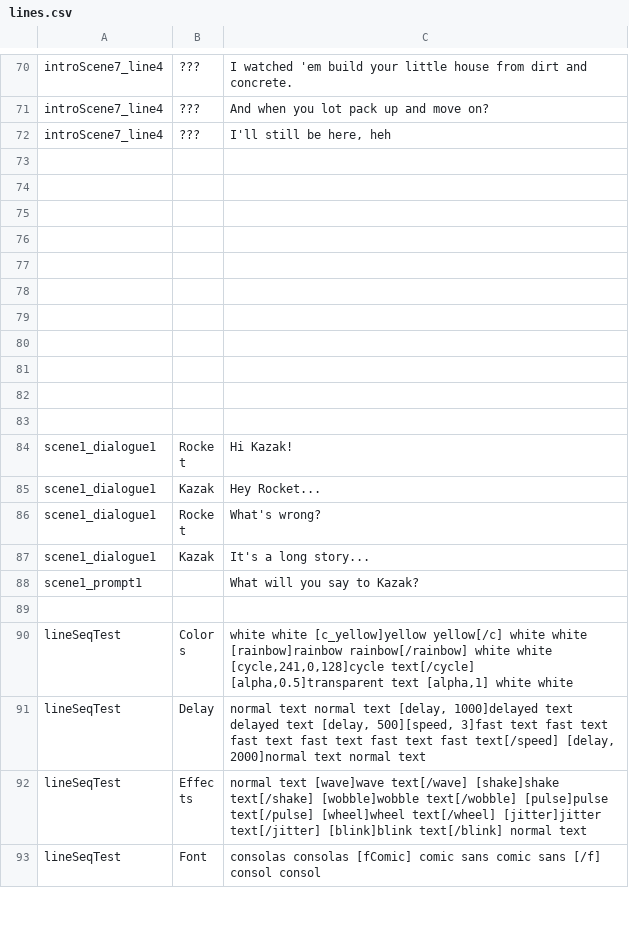
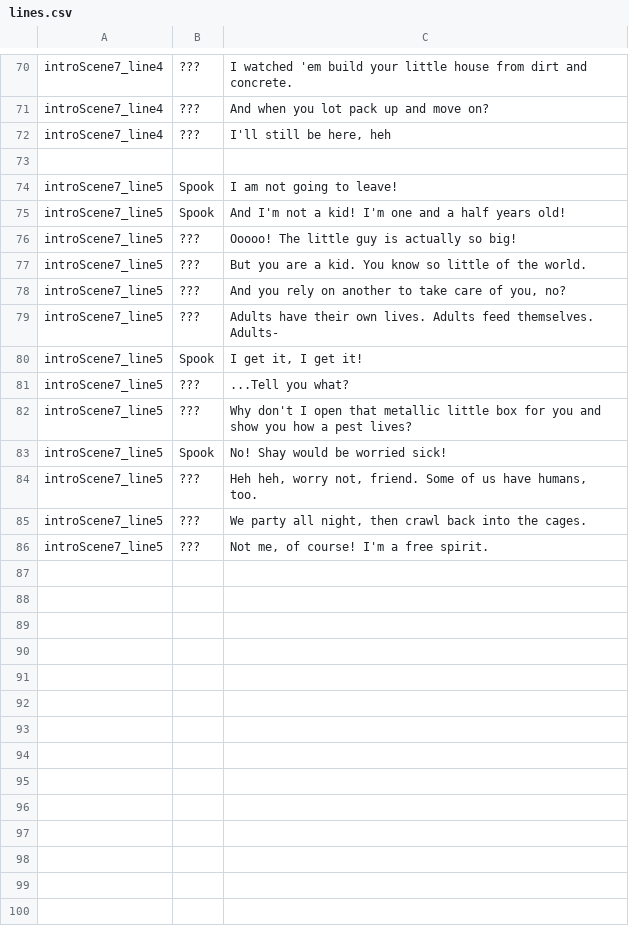
Before and after one commit to kazak29/Spooktober_2026_GameJam, a CSV file: datafiles/lines.csv, drawn as a sheet; only a part is shown, gaps mark what is left out; the shorter side is filled out with more unchanged rows; the diff names each change by its address in the sheet, - before the commit and + after, or states it on an @@ line.

Commit message:
Scenes can be broken up into chunks for better organization

```diff
--- a/datafiles/lines.csv
+++ b/datafiles/lines.csv
+row 74: introScene7_line5 | Spook | I am not going to leave!
+row 75: introScene7_line5 | Spook | And I'm not a kid! I'm one and a half years old!
+row 76: introScene7_line5 | ??? | Ooooo! The little guy is actually so big!
+row 77: introScene7_line5 | ??? | But you are a kid. You know so little of the world.
+row 78: introScene7_line5 | ??? | And you rely on another to take care of you, no?
+row 79: introScene7_line5 | ??? | Adults have their own lives. Adults feed themselves. Adults-
+row 80: introScene7_line5 | Spook | I get it, I get it!
+row 81: introScene7_line5 | ??? | ...Tell you what?
+row 82: introScene7_line5 | ??? | Why don't I open that metallic little box for you and show you how a pest lives?
+row 83: introScene7_line5 | Spook | No! Shay would be worried sick!
+row 84: introScene7_line5 | ??? | Heh heh, worry not, friend. Some of us have humans, too.
+row 85: introScene7_line5 | ??? | We party all night, then crawl back into the cages.
+row 86: introScene7_line5 | ??? | Not me, of course! I'm a free spirit.
+row 87: (empty)
+row 88: (empty)
+row 89: (empty)
+row 90: (empty)
+row 91: (empty)
+row 92: (empty)
+row 93: (empty)
+row 94: (empty)
```
Also changed, not shown: 6 other files.
